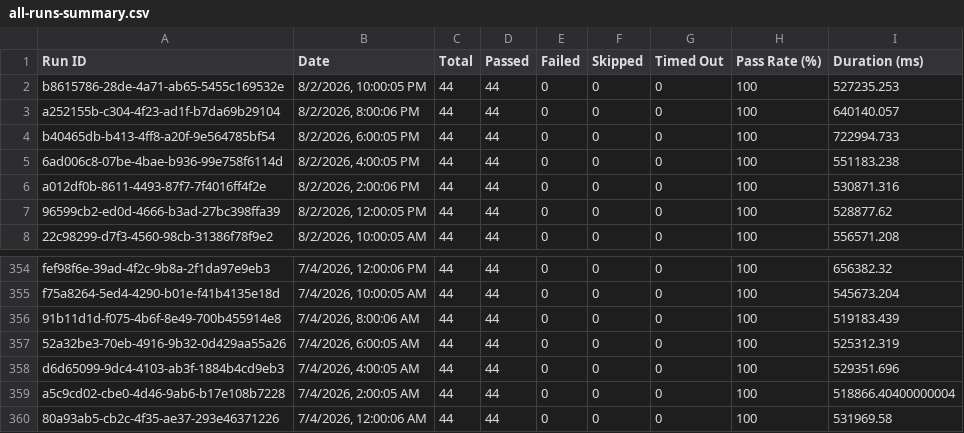
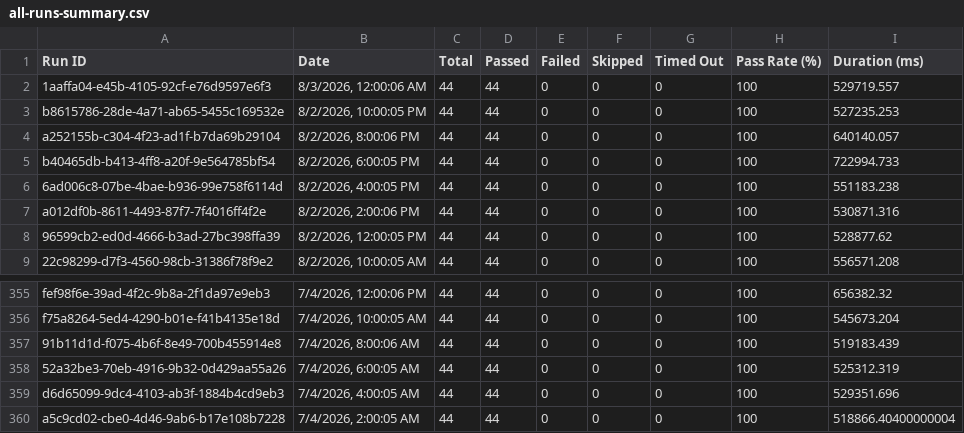
Before and after one commit to Shunyalabsai/console-automation, a CSV file: docs/exports/all-runs-summary.csv, drawn as a sheet; only a part is shown, gaps mark what is left out.

```diff
--- a/docs/exports/all-runs-summary.csv
+++ b/docs/exports/all-runs-summary.csv
@@ -1,2 +1,3 @@
 Run ID,Date,Total,Passed,Failed,Skipped,Timed Out,Pass Rate (%),Duration (ms)
+"1aaffa04-e45b-4105-92cf-e76d9597e6f3","8/3/2026, 12:00:06 AM",44,44,0,0,0,100,529719.557
 "b8615786-28de-4a71-ab65-5455c169532e","8/2/2026, 10:00:05 PM",44,44,0,0,0,100,527235.253
@@ -359,2 +360 @@ Run ID,Date,Total,Passed,Failed,Skipped,Timed Out,Pass Rate (%),Duration (ms)
 "a5c9cd02-cbe0-4d46-9ab6-b17e108b7228","7/4/2026, 2:00:05 AM",44,44,0,0,0,100,518866.40400000004
-"80a93ab5-cb2c-4f35-ae37-293e46371226","7/4/2026, 12:00:06 AM",44,44,0,0,0,100,531969.58
```
Also changed, not shown: docs/exports/current-run.csv, 2 other files.
